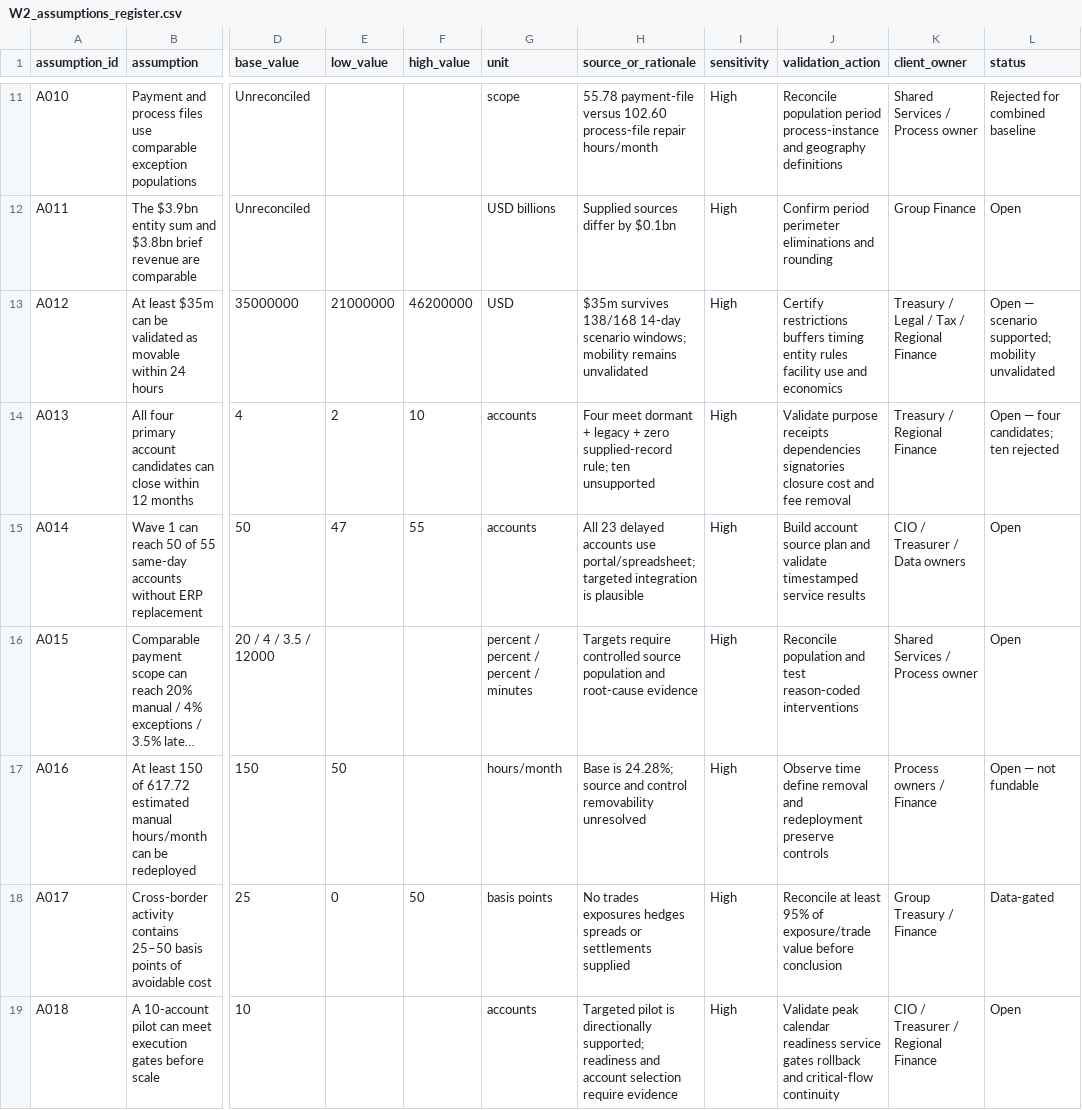
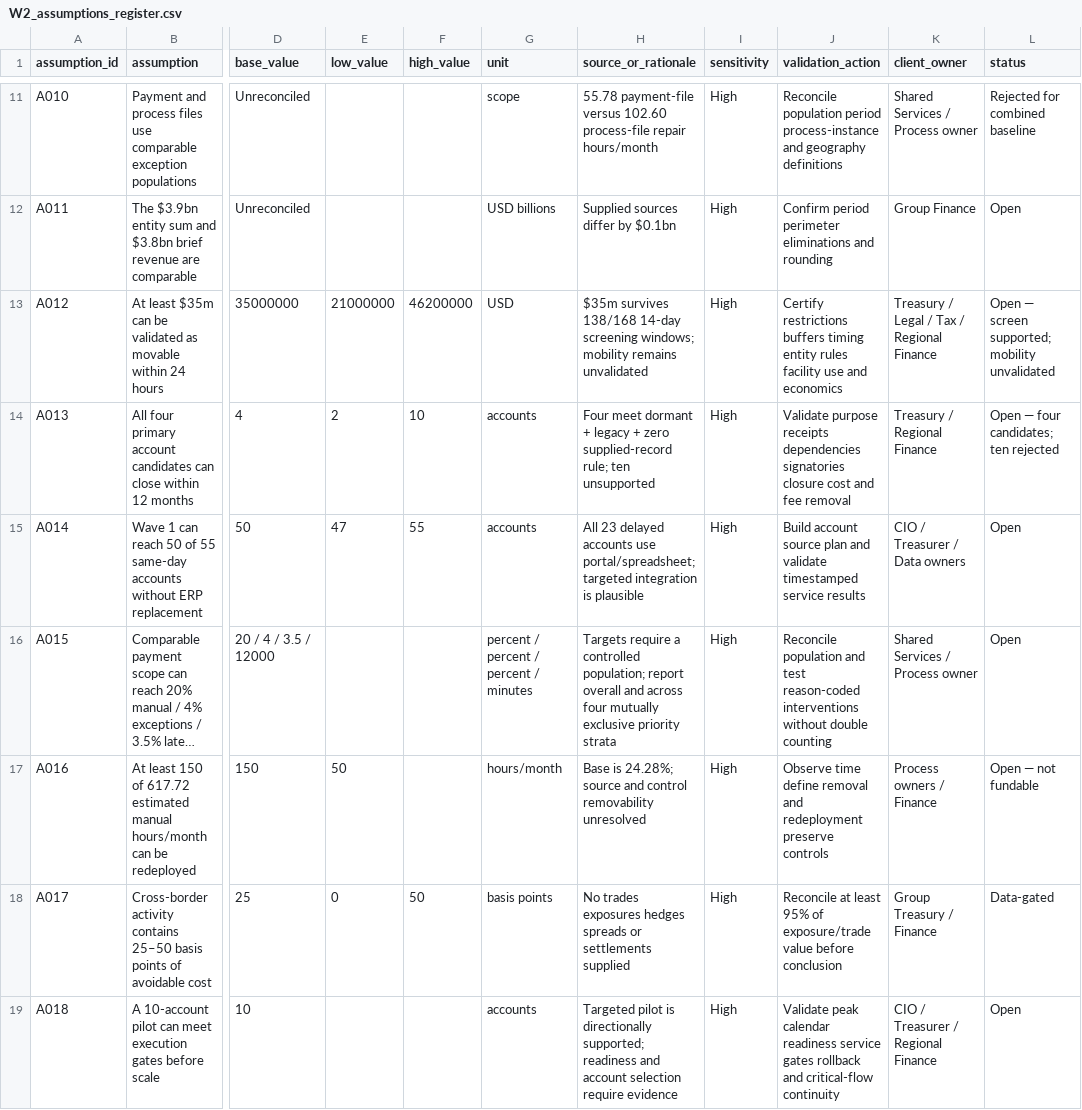
Before and after one commit to bakerzhan0404-zbh/project-northstar, a CSV file: deliverables/working/week_2/W2_assumptions_register.csv, drawn as a sheet; only a part is shown, gaps mark what is left out; long unchanged cells end in …; the diff covers the shown part only; the diff names each change by its address in the sheet, - before the commit and + after, or states it on an @@ line.

```diff
--- a/deliverables/working/week_2/W2_assumptions_register.csv
+++ b/deliverables/working/week_2/W2_assumptions_register.csv
-H13 (source_or_rationale): …138/168 14-day scenario windows; mobility…
+H13 (source_or_rationale): …138/168 14-day screening windows; mobility…
-L13 (status): Open — scenario supported; mobility…
+L13 (status): Open — screen supported; mobility…
-H16 (source_or_rationale): Targets require controlled source population and root-cause evidence
+H16 (source_or_rationale): Targets require a controlled population; report overall and across four mutually exclusive priority strata
-J16 (validation_action): …reason-coded interventions
+J16 (validation_action): …reason-coded interventions without double counting
```
Also changed, not shown: 2 edited cells elsewhere in this file, data/processed/W2_liquidity_account_scenarios.csv, data/processed/W2_liquidity_scenarios.csv, 14 other files.
